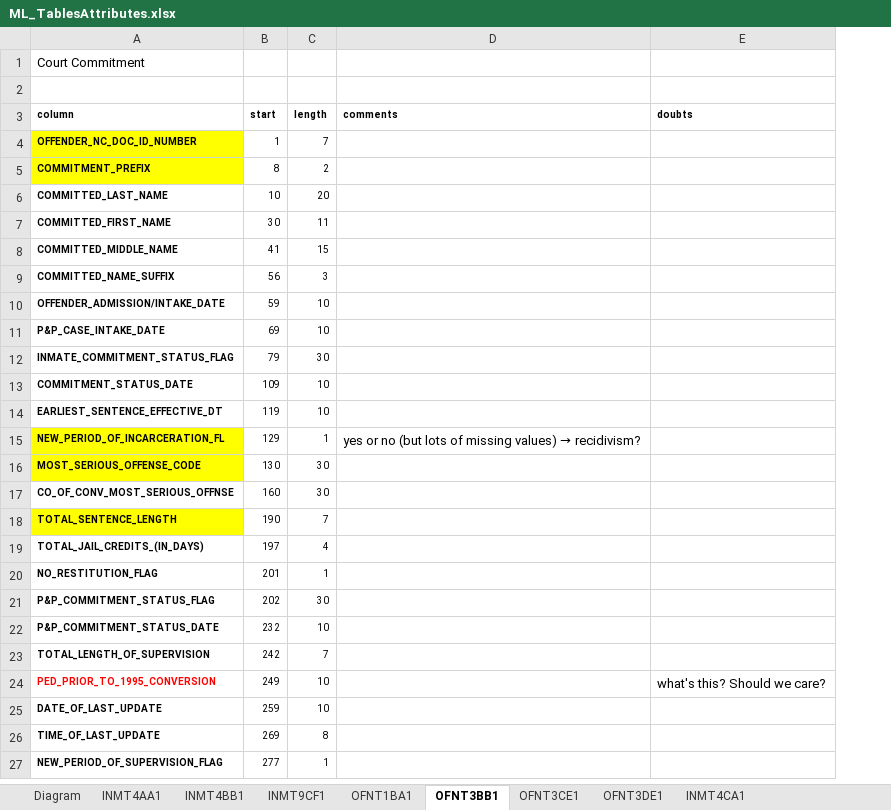
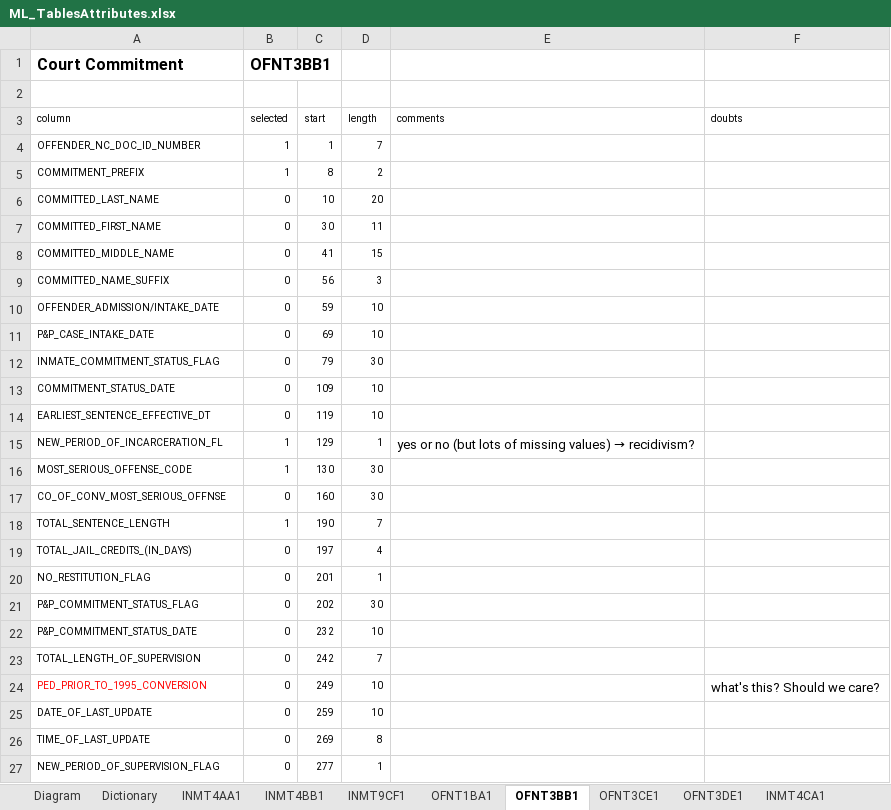
Before and after one commit to laurenjli/ml-nc-recidivism, an Excel workbook: ML_TablesAttributes.xlsx, sheet OFNT3BB1, drawn as a sheet; only a part is shown; values as stored, in another font and other column widths than the file's, no borders; table styles not drawn; addresses are those after the commit; the diff covers the shown part only; the diff names each change by its address in the sheet, - before the commit and + after, or states it on an @@ line.

```diff
--- a/ML_TablesAttributes.xlsx (sheet OFNT3BB1)
+++ b/ML_TablesAttributes.xlsx (sheet OFNT3BB1)
+sheet tab: Dictionary
+column B (selected), row 1: OFNT3BB1; rows 4-27: 1 | 1 | 0 | 0 | 0 | 0 | 0 | 0 | 0 | 0 | 0 | 1 | 1 | 0 | 1 | 0 | 0 | 0 | 0 | 0 | 0 | 0 | 0 | 0
-A1 bold: off
+A1 bold: on, text size: larger
-A3:A27 bold: on
+A3:A27 bold: off
-C3:F3 bold: on
+C3:F3 bold: off
-A4:A5 fill: #FFFF00
+A4:A5 fill: none
-A15:A16 fill: #FFFF00
+A15:A16 fill: none
-A18 fill: #FFFF00
+A18 fill: none
```
Also changed, not shown: cell formats elsewhere in this sheet, sheet INMT4AA1, sheet OFNT3CE1, sheet INMT4BB1, sheet INMT9CF1, sheet INMT4CA1, sheet OFNT1BA1, 1 more sheet, other sheet tabs, 1 other file.
